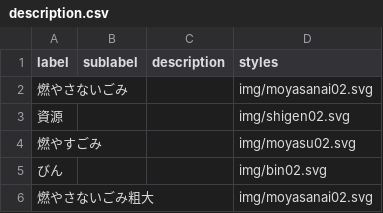
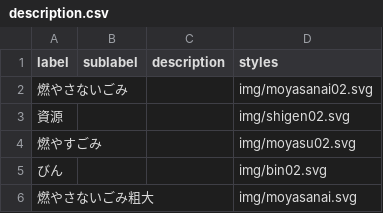
Before and after one commit to moriya-spending/5374, a CSV file: data/description.csv, drawn as a sheet.

Commit message:
Update description.csv

```diff
--- a/data/description.csv
+++ b/data/description.csv
@@ -5,2 +5,2 @@ label,sublabel,description,styles
 びん,,,img/bin02.svg
-燃やさないごみ粗大,,,img/moyasanai02.svg
+燃やさないごみ粗大,,,img/moyasanai.svg
```
